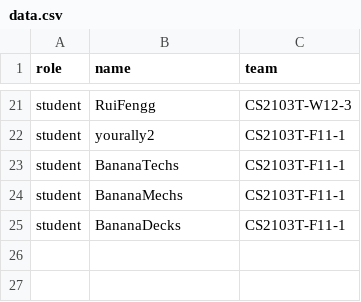
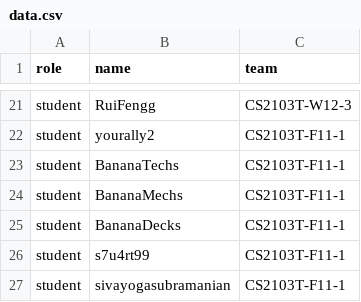
Before and after one commit to kevinchua6/public_data, a CSV file: data.csv, drawn as a sheet; only a part is shown, gaps mark what is left out.

Commit message:
Update data.csv

```diff
--- a/data.csv
+++ b/data.csv
@@ -25 +25,3 @@ student,BananaMechs,CS2103T-F11-1
 student,BananaDecks,CS2103T-F11-1
+student,s7u4rt99,CS2103T-F11-1
+student,sivayogasubramanian,CS2103T-F11-1
```
